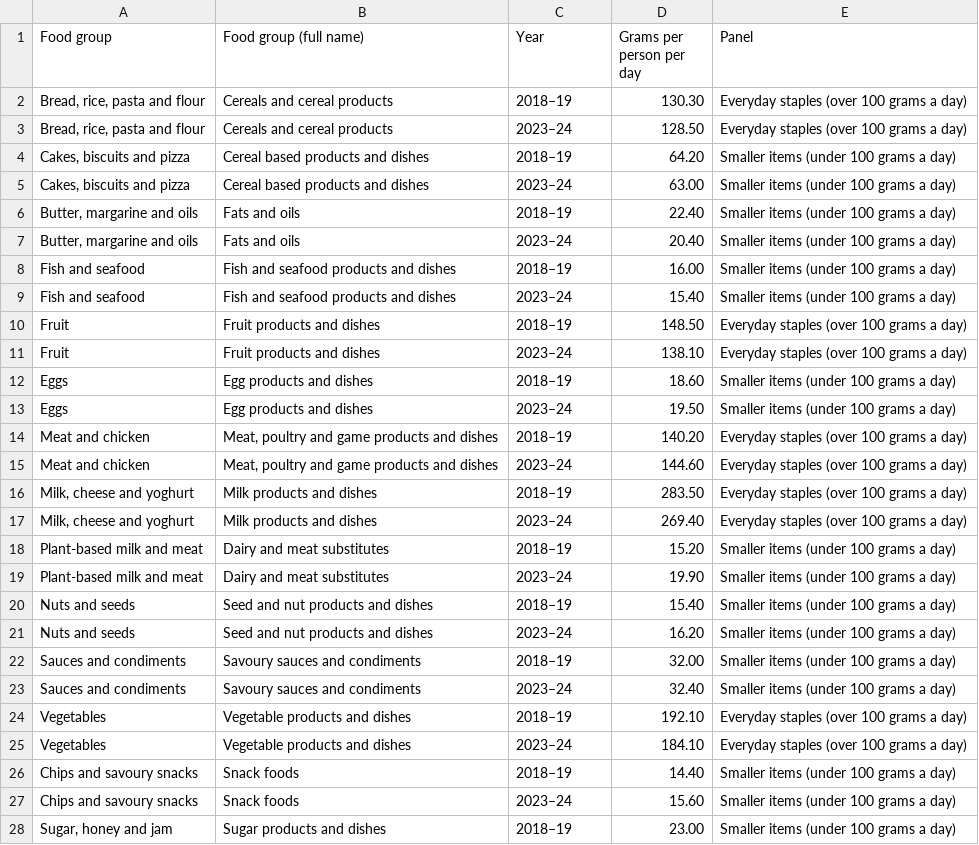
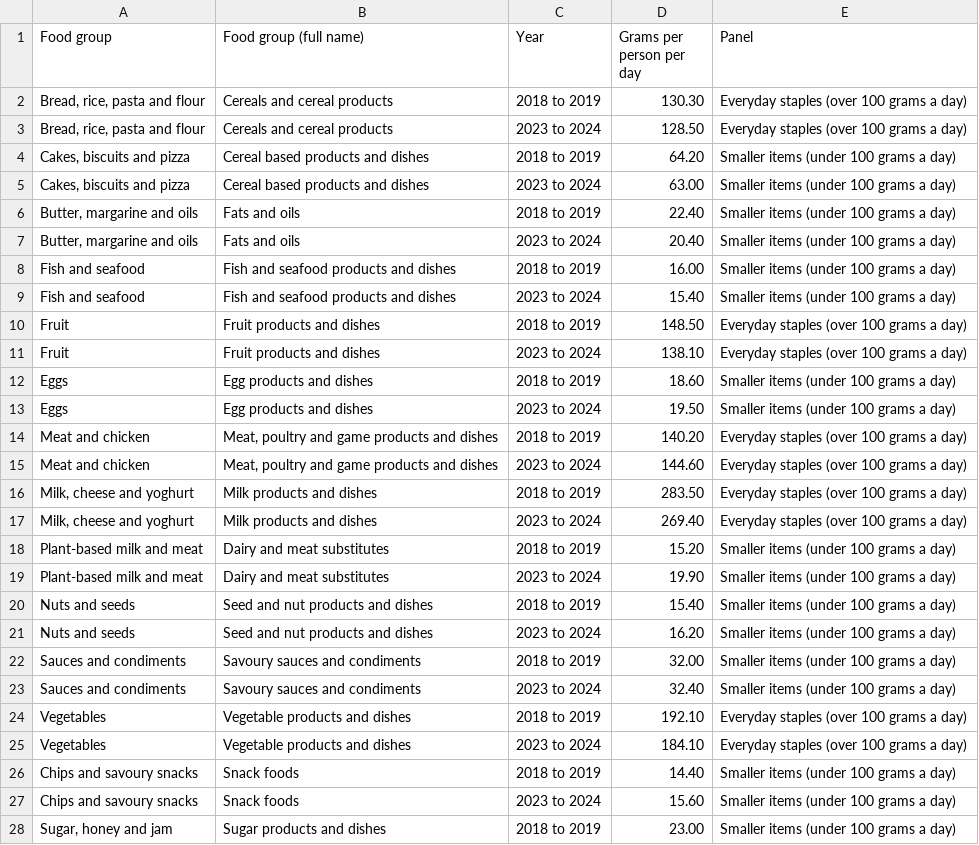
Before and after one commit to Chathya/3179-food-manufacturing-au, a CSV file: data/clean/food_consumption.csv, drawn as a sheet; only a part is shown; the diff covers the shown part only.

```diff
--- a/data/clean/food_consumption.csv
+++ b/data/clean/food_consumption.csv
@@ -1,28 +1,28 @@
 Food group,Food group (full name),Year,Grams per person per day,Panel
-"Bread, rice, pasta and flour",Cereals and cereal products,2018–19,130.30,Everyday staples (over 100 grams a day)
-"Bread, rice, pasta and flour",Cereals and cereal products,2023–24,128.50,Everyday staples (over 100 grams a day)
-"Cakes, biscuits and pizza",Cereal based products and dishes,2018–19,64.20,Smaller items (under 100 grams a day)
-"Cakes, biscuits and pizza",Cereal based products and dishes,2023–24,63.00,Smaller items (under 100 grams a day)
-"Butter, margarine and oils",Fats and oils,2018–19,22.40,Smaller items (under 100 grams a day)
-"Butter, margarine and oils",Fats and oils,2023–24,20.40,Smaller items (under 100 grams a day)
-Fish and seafood,Fish and seafood products and dishes,2018–19,16.00,Smaller items (under 100 grams a day)
-Fish and seafood,Fish and seafood products and dishes,2023–24,15.40,Smaller items (under 100 grams a day)
-Fruit,Fruit products and dishes,2018–19,148.50,Everyday staples (over 100 grams a day)
-Fruit,Fruit products and dishes,2023–24,138.10,Everyday staples (over 100 grams a day)
-Eggs,Egg products and dishes,2018–19,18.60,Smaller items (under 100 grams a day)
-Eggs,Egg products and dishes,2023–24,19.50,Smaller items (under 100 grams a day)
-Meat and chicken,"Meat, poultry and game products and dishes",2018–19,140.20,Everyday staples (over 100 grams a day)
-Meat and chicken,"Meat, poultry and game products and dishes",2023–24,144.60,Everyday staples (over 100 grams a day)
-"Milk, cheese and yoghurt",Milk products and dishes,2018–19,283.50,Everyday staples (over 100 grams a day)
-"Milk, cheese and yoghurt",Milk products and dishes,2023–24,269.40,Everyday staples (over 100 grams a day)
-Plant-based milk and meat,Dairy and meat substitutes,2018–19,15.20,Smaller items (under 100 grams a day)
-Plant-based milk and meat,Dairy and meat substitutes,2023–24,19.90,Smaller items (under 100 grams a day)
-Nuts and seeds,Seed and nut products and dishes,2018–19,15.40,Smaller items (under 100 grams a day)
-Nuts and seeds,Seed and nut products and dishes,2023–24,16.20,Smaller items (under 100 grams a day)
-Sauces and condiments,Savoury sauces and condiments,2018–19,32.00,Smaller items (under 100 grams a day)
-Sauces and condiments,Savoury sauces and condiments,2023–24,32.40,Smaller items (under 100 grams a day)
-Vegetables,Vegetable products and dishes,2018–19,192.10,Everyday staples (over 100 grams a day)
-Vegetables,Vegetable products and dishes,2023–24,184.10,Everyday staples (over 100 grams a day)
-Chips and savoury snacks,Snack foods,2018–19,14.40,Smaller items (under 100 grams a day)
-Chips and savoury snacks,Snack foods,2023–24,15.60,Smaller items (under 100 grams a day)
-"Sugar, honey and jam",Sugar products and dishes,2018–19,23.00,Smaller items (under 100 grams a day)
+"Bread, rice, pasta and flour",Cereals and cereal products,2018 to 2019,130.30,Everyday staples (over 100 grams a day)
+"Bread, rice, pasta and flour",Cereals and cereal products,2023 to 2024,128.50,Everyday staples (over 100 grams a day)
+"Cakes, biscuits and pizza",Cereal based products and dishes,2018 to 2019,64.20,Smaller items (under 100 grams a day)
+"Cakes, biscuits and pizza",Cereal based products and dishes,2023 to 2024,63.00,Smaller items (under 100 grams a day)
+"Butter, margarine and oils",Fats and oils,2018 to 2019,22.40,Smaller items (under 100 grams a day)
+"Butter, margarine and oils",Fats and oils,2023 to 2024,20.40,Smaller items (under 100 grams a day)
+Fish and seafood,Fish and seafood products and dishes,2018 to 2019,16.00,Smaller items (under 100 grams a day)
+Fish and seafood,Fish and seafood products and dishes,2023 to 2024,15.40,Smaller items (under 100 grams a day)
+Fruit,Fruit products and dishes,2018 to 2019,148.50,Everyday staples (over 100 grams a day)
+Fruit,Fruit products and dishes,2023 to 2024,138.10,Everyday staples (over 100 grams a day)
+Eggs,Egg products and dishes,2018 to 2019,18.60,Smaller items (under 100 grams a day)
+Eggs,Egg products and dishes,2023 to 2024,19.50,Smaller items (under 100 grams a day)
+Meat and chicken,"Meat, poultry and game products and dishes",2018 to 2019,140.20,Everyday staples (over 100 grams a day)
+Meat and chicken,"Meat, poultry and game products and dishes",2023 to 2024,144.60,Everyday staples (over 100 grams a day)
+"Milk, cheese and yoghurt",Milk products and dishes,2018 to 2019,283.50,Everyday staples (over 100 grams a day)
+"Milk, cheese and yoghurt",Milk products and dishes,2023 to 2024,269.40,Everyday staples (over 100 grams a day)
+Plant-based milk and meat,Dairy and meat substitutes,2018 to 2019,15.20,Smaller items (under 100 grams a day)
+Plant-based milk and meat,Dairy and meat substitutes,2023 to 2024,19.90,Smaller items (under 100 grams a day)
+Nuts and seeds,Seed and nut products and dishes,2018 to 2019,15.40,Smaller items (under 100 grams a day)
+Nuts and seeds,Seed and nut products and dishes,2023 to 2024,16.20,Smaller items (under 100 grams a day)
+Sauces and condiments,Savoury sauces and condiments,2018 to 2019,32.00,Smaller items (under 100 grams a day)
+Sauces and condiments,Savoury sauces and condiments,2023 to 2024,32.40,Smaller items (under 100 grams a day)
+Vegetables,Vegetable products and dishes,2018 to 2019,192.10,Everyday staples (over 100 grams a day)
+Vegetables,Vegetable products and dishes,2023 to 2024,184.10,Everyday staples (over 100 grams a day)
+Chips and savoury snacks,Snack foods,2018 to 2019,14.40,Smaller items (under 100 grams a day)
+Chips and savoury snacks,Snack foods,2023 to 2024,15.60,Smaller items (under 100 grams a day)
+"Sugar, honey and jam",Sugar products and dishes,2018 to 2019,23.00,Smaller items (under 100 grams a day)
```
Also changed, not shown: 3 edited cells elsewhere in this file, data/clean/dairy_products.csv, data/clean/manufacturing_share.csv, 2 other files.
